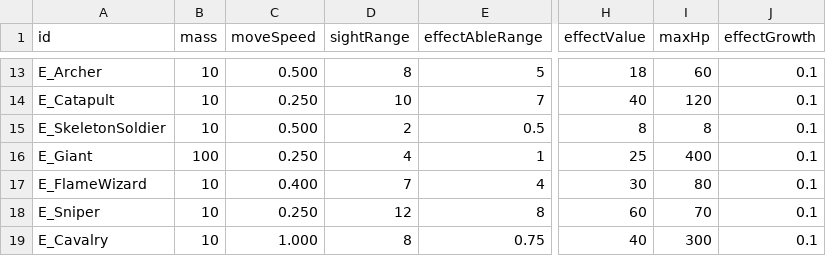
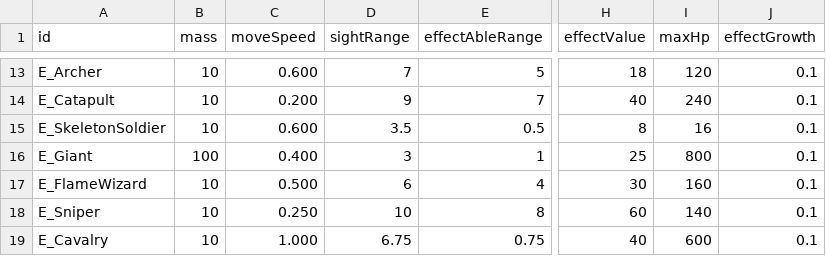
Before and after one commit to AlohaFactory-Dev/SimpleSiege, a CSV file: Assets/Coconut/Configs/Tables/Unit.csv, drawn as a sheet; only a part is shown, gaps mark what is left out; the diff covers the shown part only; the diff names each change by its address in the sheet, - before the commit and + after, or states it on an @@ line.

```diff
--- a/Assets/Coconut/Configs/Tables/Unit.csv
+++ b/Assets/Coconut/Configs/Tables/Unit.csv
-C13 (moveSpeed): 0.500
+C13 (moveSpeed): 0.600
-D13 (sightRange): 8
+D13 (sightRange): 7
-I13 (maxHp): 60
+I13 (maxHp): 120
-C14 (moveSpeed): 0.250
+C14 (moveSpeed): 0.200
-D14 (sightRange): 10
+D14 (sightRange): 9
-I14 (maxHp): 120
+I14 (maxHp): 240
-C15 (moveSpeed): 0.500
+C15 (moveSpeed): 0.600
-D15 (sightRange): 2
+D15 (sightRange): 3.5
-I15 (maxHp): 8
+I15 (maxHp): 16
-C16 (moveSpeed): 0.250
+C16 (moveSpeed): 0.400
-D16 (sightRange): 4
+D16 (sightRange): 3
-I16 (maxHp): 400
+I16 (maxHp): 800
-C17 (moveSpeed): 0.400
+C17 (moveSpeed): 0.500
-D17 (sightRange): 7
+D17 (sightRange): 6
-I17 (maxHp): 80
+I17 (maxHp): 160
-D18 (sightRange): 12
+D18 (sightRange): 10
-I18 (maxHp): 70
+I18 (maxHp): 140
-D19 (sightRange): 8
+D19 (sightRange): 6.75
-I19 (maxHp): 300
+I19 (maxHp): 600
```
Also changed, not shown: 31 edited cells elsewhere in this file, Assets/Coconut/Configs/Tables/AttackObject.csv, 4 other files.
